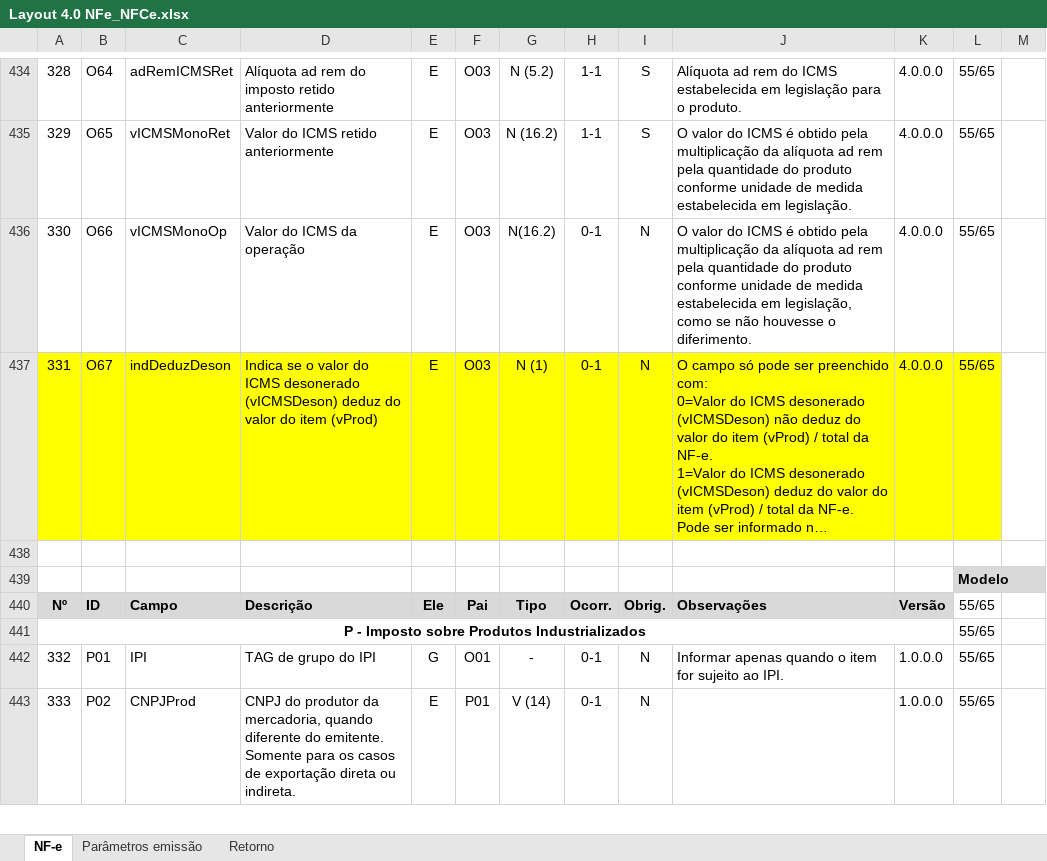
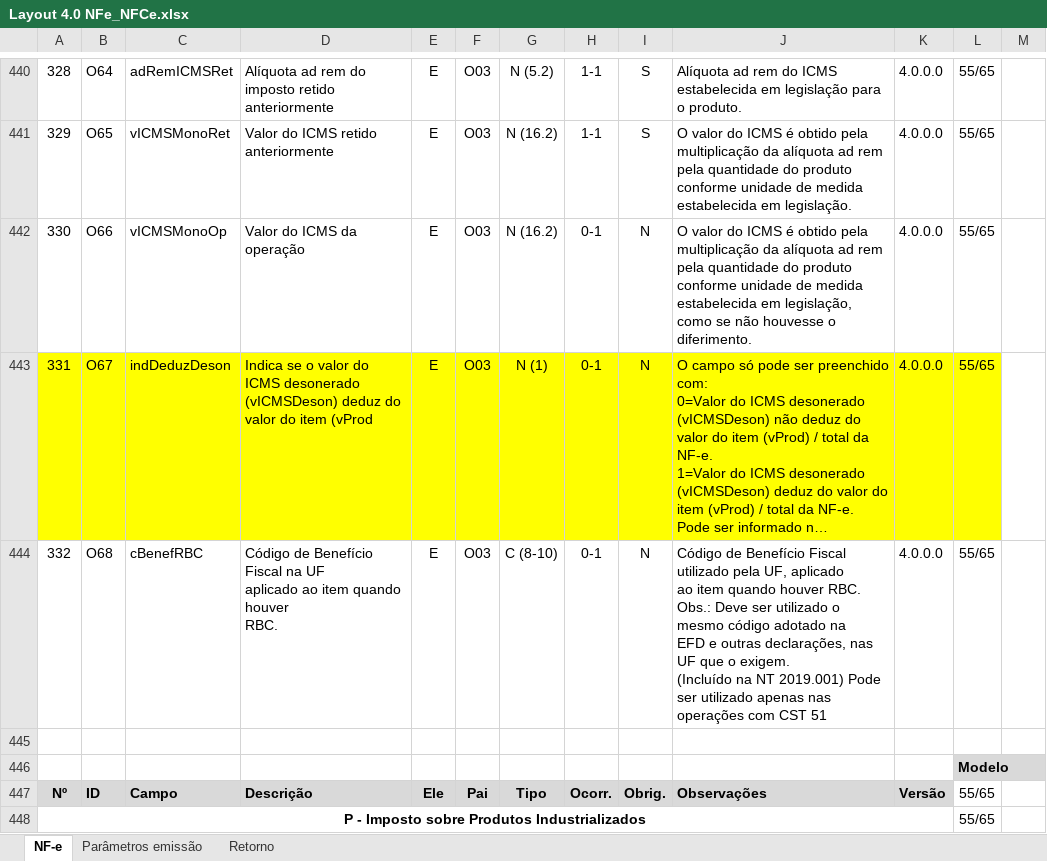
Before and after one commit to migrate-company/integracao-InvoiCy-BR, an Excel workbook: Emissão/Layouts/Layout 4.0 NFe_NFCe.xlsx, sheet NF-e, drawn as a sheet; only a part is shown, gaps mark what is left out; the shorter side is filled out with more unchanged rows; long unchanged cells end in …; values as stored, in another font and other column widths than the file's, no borders; charts and pictures not drawn; addresses are those after the commit; ↵ is a line break in a cell; the diff covers the shown part only; the diff names each change by its address in the sheet, - before the commit and + after, or states it on an @@ line.

```diff
--- a/Emissão/Layouts/Layout 4.0 NFe_NFCe.xlsx (sheet NF-e)
+++ b/Emissão/Layouts/Layout 4.0 NFe_NFCe.xlsx (sheet NF-e)
@@ column A renumbered from row 31 down @@
-G442: N(16.2)
+G442: N (16.2)
-D443: …do item (vProd)
+D443: …do item (vProd
+row 444: 332 | O68 | cBenefRBC | Código de Benefício Fiscal na UF ↵ aplicado ao item quando houver ↵ RBC. | E | O03 | C (8-10) | 0-1 | N | Código de Benefício Fiscal utilizado pela UF, aplicado ↵ ao item quando houver RBC. ↵ Obs.: Deve ser utilizado o mesmo código adotado na ↵ EFD e outras declarações, nas UF que o exigem. ↵ (Incluído na NT 2019.001) Pode ser utilizado apenas nas operações com CST 51 | 4.0.0.0 | 55/65
```
Also changed, not shown: 6 added rows and 18 edited cells elsewhere in this sheet, formulas that keep their value.
